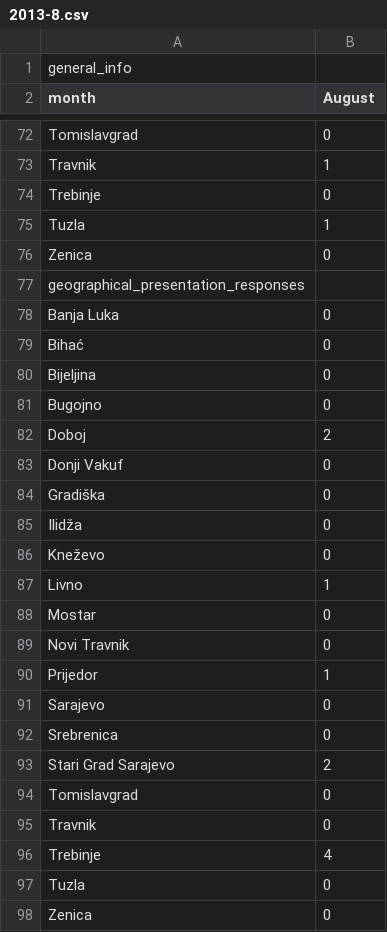
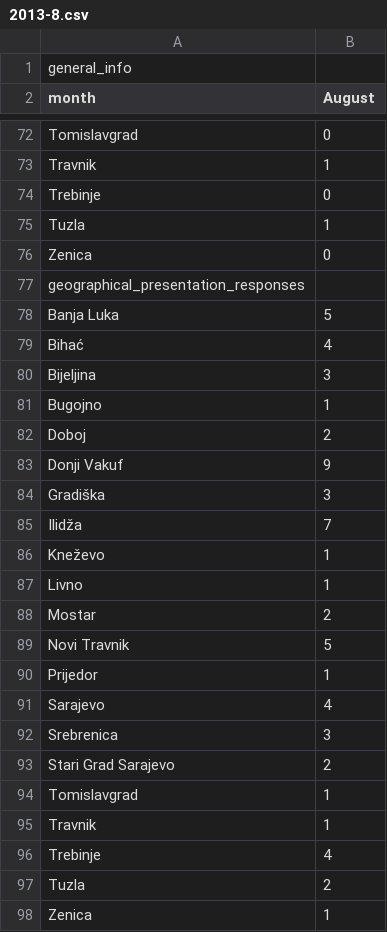
Before and after one commit to epjani/osceinfographics, a CSV file: public/csv/2013-8.csv, drawn as a sheet; only a part is shown, gaps mark what is left out.

```diff
--- a/public/csv/2013-8.csv
+++ b/public/csv/2013-8.csv
@@ -77,22 +77,22 @@ Zenica;0
 geographical_presentation_responses;
-Banja Luka;0
-Bihać;0
-Bijeljina;0
-Bugojno;0
+Banja Luka;5
+Bihać;4
+Bijeljina;3
+Bugojno;1
 Doboj;2
-Donji Vakuf;0
-Gradiška;0
-Ilidža;0
-Kneževo;0
+Donji Vakuf;9
+Gradiška;3
+Ilidža;7
+Kneževo;1
 Livno;1
-Mostar;0
-Novi Travnik;0
+Mostar;2
+Novi Travnik;5
 Prijedor;1
-Sarajevo;0
-Srebrenica;0
+Sarajevo;4
+Srebrenica;3
 Stari Grad Sarajevo;2
-Tomislavgrad;0
-Travnik;0
+Tomislavgrad;1
+Travnik;1
 Trebinje;4
-Tuzla;0
-Zenica;0
+Tuzla;2
+Zenica;1
```
Also changed, not shown: 4 other files.
